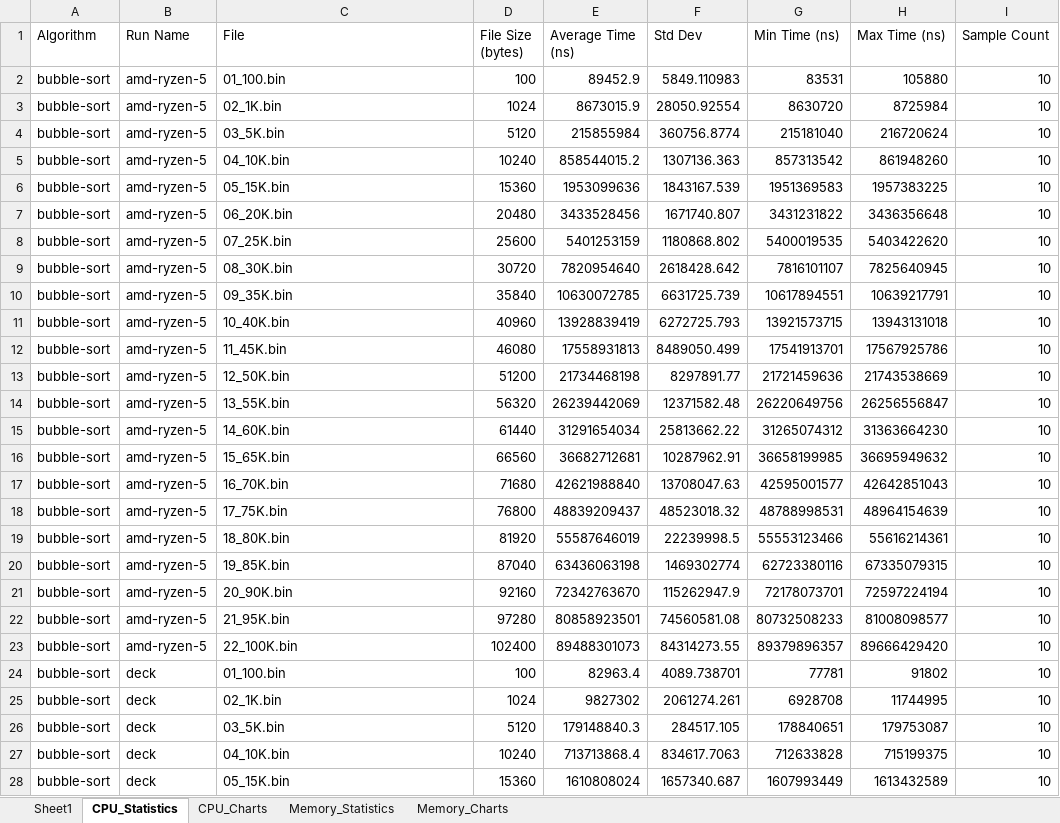
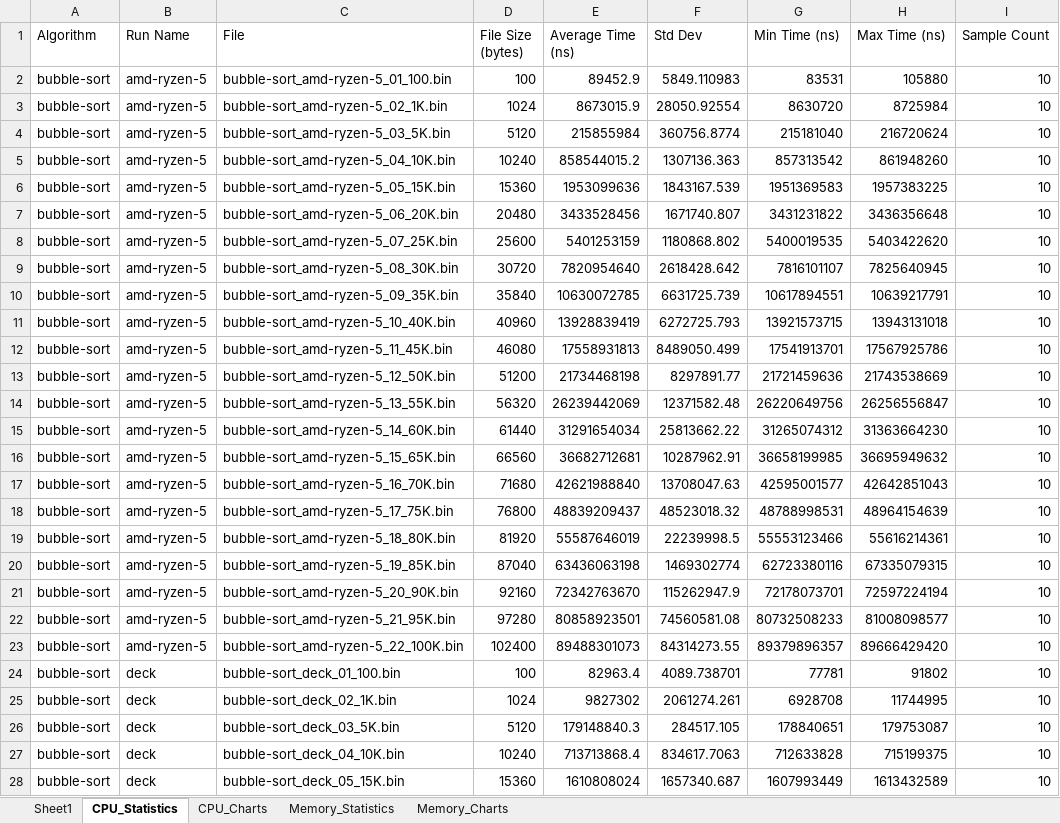
Before and after one commit to jfkonecn/data-transport-phenomena, an Excel workbook: aggregate_data.xlsx, sheet CPU_Statistics, drawn as a sheet; only a part is shown; values as stored, in another font and other column widths than the file's, no borders; the diff covers the shown part only; the diff names each change by its address in the sheet, - before the commit and + after, or states it on an @@ line.

```diff
--- a/aggregate_data.xlsx (sheet CPU_Statistics)
+++ b/aggregate_data.xlsx (sheet CPU_Statistics)
-C2 (File): 01_100.bin
+C2 (File): bubble-sort_amd-ryzen-5_01_100.bin
-C3 (File): 02_1K.bin
+C3 (File): bubble-sort_amd-ryzen-5_02_1K.bin
-C4 (File): 03_5K.bin
+C4 (File): bubble-sort_amd-ryzen-5_03_5K.bin
-C5 (File): 04_10K.bin
+C5 (File): bubble-sort_amd-ryzen-5_04_10K.bin
-C6 (File): 05_15K.bin
+C6 (File): bubble-sort_amd-ryzen-5_05_15K.bin
-C7 (File): 06_20K.bin
+C7 (File): bubble-sort_amd-ryzen-5_06_20K.bin
-C8 (File): 07_25K.bin
+C8 (File): bubble-sort_amd-ryzen-5_07_25K.bin
-C9 (File): 08_30K.bin
+C9 (File): bubble-sort_amd-ryzen-5_08_30K.bin
-C10 (File): 09_35K.bin
+C10 (File): bubble-sort_amd-ryzen-5_09_35K.bin
-C11 (File): 10_40K.bin
+C11 (File): bubble-sort_amd-ryzen-5_10_40K.bin
-C12 (File): 11_45K.bin
+C12 (File): bubble-sort_amd-ryzen-5_11_45K.bin
-C13 (File): 12_50K.bin
+C13 (File): bubble-sort_amd-ryzen-5_12_50K.bin
-C14 (File): 13_55K.bin
+C14 (File): bubble-sort_amd-ryzen-5_13_55K.bin
-C15 (File): 14_60K.bin
+C15 (File): bubble-sort_amd-ryzen-5_14_60K.bin
-C16 (File): 15_65K.bin
+C16 (File): bubble-sort_amd-ryzen-5_15_65K.bin
-C17 (File): 16_70K.bin
+C17 (File): bubble-sort_amd-ryzen-5_16_70K.bin
-C18 (File): 17_75K.bin
+C18 (File): bubble-sort_amd-ryzen-5_17_75K.bin
-C19 (File): 18_80K.bin
+C19 (File): bubble-sort_amd-ryzen-5_18_80K.bin
-C20 (File): 19_85K.bin
+C20 (File): bubble-sort_amd-ryzen-5_19_85K.bin
-C21 (File): 20_90K.bin
+C21 (File): bubble-sort_amd-ryzen-5_20_90K.bin
-C22 (File): 21_95K.bin
+C22 (File): bubble-sort_amd-ryzen-5_21_95K.bin
-C23 (File): 22_100K.bin
+C23 (File): bubble-sort_amd-ryzen-5_22_100K.bin
-C24 (File): 01_100.bin
+C24 (File): bubble-sort_deck_01_100.bin
-C25 (File): 02_1K.bin
+C25 (File): bubble-sort_deck_02_1K.bin
-C26 (File): 03_5K.bin
+C26 (File): bubble-sort_deck_03_5K.bin
-C27 (File): 04_10K.bin
+C27 (File): bubble-sort_deck_04_10K.bin
-C28 (File): 05_15K.bin
+C28 (File): bubble-sort_deck_05_15K.bin
```
Also changed, not shown: 303 edited cells elsewhere in this sheet, sheet Memory_Charts, sheet Memory_Statistics, sheet CPU_Charts, 1 other file.
